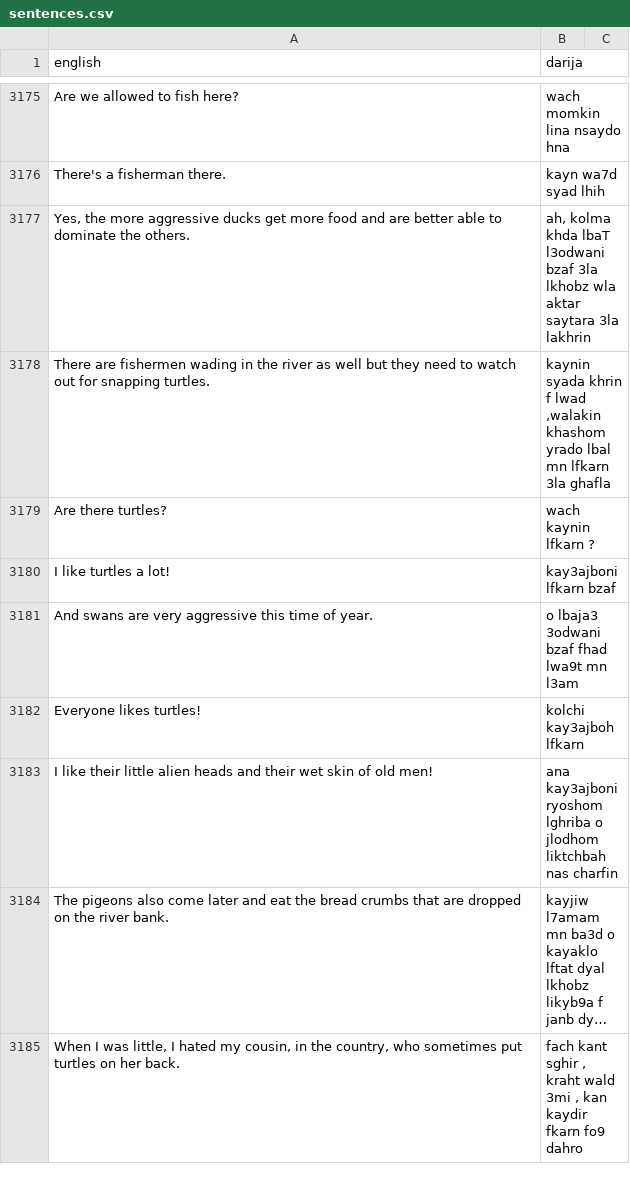
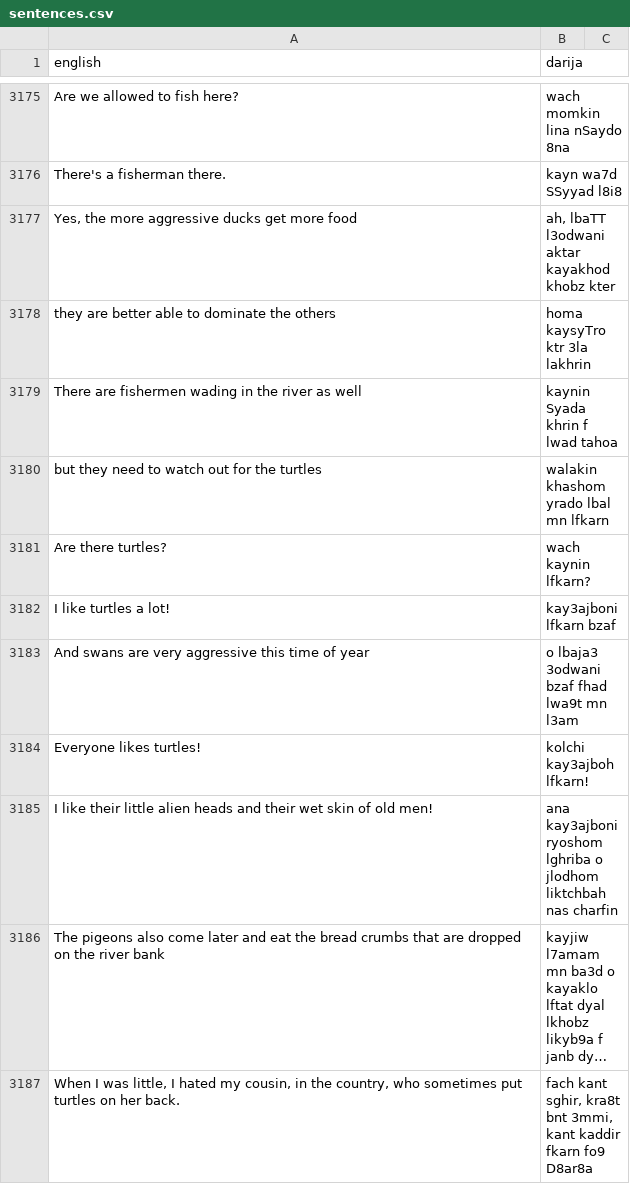
Before and after one commit to darija-open-dataset/dataset, a CSV file: sentences.csv, drawn as a sheet; only a part is shown, gaps mark what is left out; long unchanged cells end in …; removed rows and columns are numbered as before the commit, all else as after; the diff covers the shown part only; the diff names each change by its address in the sheet, - before the commit and + after, or states it on an @@ line.

```diff
--- a/sentences.csv
+++ b/sentences.csv
-B3175 (darija): wach momkin lina nsaydo hna
+B3175 (darija): wach momkin lina nSaydo 8na
-B3176 (darija): kayn wa7d syad lhih
+B3176 (darija): kayn wa7d SSyyad l8i8
-row 3177: Yes, the more aggressive ducks get more food and are better able to dominate the others. | ah, kolma khda lbaT l3odwani bzaf 3la lkhobz wla aktar saytara 3la lakhrin
-row 3178: There are fishermen wading in the river as well but they need to watch out for snapping turtles. | kaynin syada khrin f lwad ,walakin khashom yrado lbal mn lfkarn 3la ghafla
+row 3177: Yes, the more aggressive ducks get more food | ah, lbaTT l3odwani aktar kayakhod khobz kter
+row 3178: they are better able to dominate the others | homa kaysyTro ktr 3la lakhrin
+row 3179: There are fishermen wading in the river as well | kaynin Syada khrin f lwad tahoa
+row 3180: but they need to watch out for the turtles | walakin khashom yrado lbal mn lfkarn
-B3181 (darija): wach kaynin lfkarn ?
+B3181 (darija): wach kaynin lfkarn?
-A3183 (english): …time of year.
+A3183 (english): …time of year
-B3184 (darija): kolchi kay3ajboh lfkarn
+B3184 (darija): kolchi kay3ajboh lfkarn!
-A3186 (english): …the river bank.
+A3186 (english): …the river bank
-B3187 (darija): fach kant sghir , kraht wald 3mi , kan kaydir fkarn fo9 dahro
+B3187 (darija): fach kant sghir, kra8t bnt 3mmi, kant kaddir fkarn fo9 D8ar8a
```
Also changed, not shown: 5 added rows, 4 removed rows and 41 edited cells elsewhere in this file.
